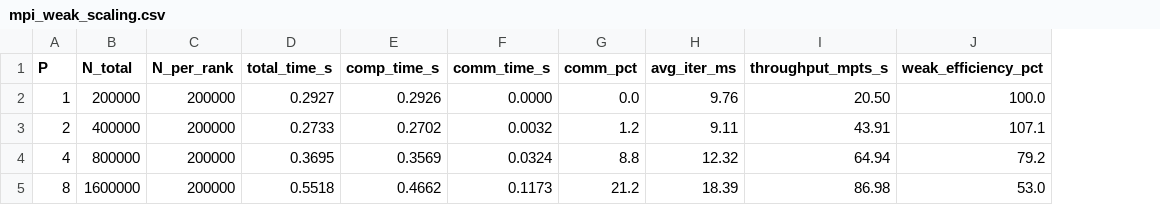
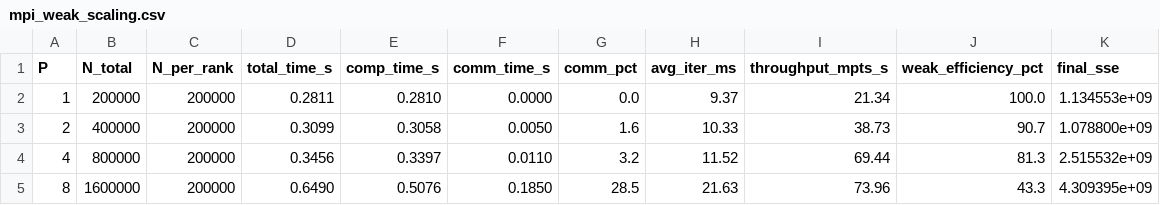
Before and after one commit to Nithillen/dsa5208-project3-scalable-kmeans, a CSV file: results/mpi_weak_scaling.csv, drawn as a sheet; the diff names each change by its address in the sheet, - before the commit and + after, or states it on an @@ line.

```diff
--- a/results/mpi_weak_scaling.csv
+++ b/results/mpi_weak_scaling.csv
+column K (final_sse), rows 2-5: 1.134553e+09 | 1.078800e+09 | 2.515532e+09 | 4.309395e+09
-D2 (total_time_s): 0.2927
+D2 (total_time_s): 0.2811
-E2 (comp_time_s): 0.2926
+E2 (comp_time_s): 0.2810
-H2 (avg_iter_ms): 9.76
+H2 (avg_iter_ms): 9.37
-I2 (throughput_mpts_s): 20.50
+I2 (throughput_mpts_s): 21.34
-D3 (total_time_s): 0.2733
+D3 (total_time_s): 0.3099
-E3 (comp_time_s): 0.2702
+E3 (comp_time_s): 0.3058
-F3 (comm_time_s): 0.0032
+F3 (comm_time_s): 0.0050
-G3 (comm_pct): 1.2
+G3 (comm_pct): 1.6
-H3 (avg_iter_ms): 9.11
+H3 (avg_iter_ms): 10.33
-I3 (throughput_mpts_s): 43.91
+I3 (throughput_mpts_s): 38.73
-J3 (weak_efficiency_pct): 107.1
+J3 (weak_efficiency_pct): 90.7
-D4 (total_time_s): 0.3695
+D4 (total_time_s): 0.3456
-E4 (comp_time_s): 0.3569
+E4 (comp_time_s): 0.3397
-F4 (comm_time_s): 0.0324
+F4 (comm_time_s): 0.0110
-G4 (comm_pct): 8.8
+G4 (comm_pct): 3.2
-H4 (avg_iter_ms): 12.32
+H4 (avg_iter_ms): 11.52
-I4 (throughput_mpts_s): 64.94
+I4 (throughput_mpts_s): 69.44
-J4 (weak_efficiency_pct): 79.2
+J4 (weak_efficiency_pct): 81.3
-D5 (total_time_s): 0.5518
+D5 (total_time_s): 0.6490
-E5 (comp_time_s): 0.4662
+E5 (comp_time_s): 0.5076
-F5 (comm_time_s): 0.1173
+F5 (comm_time_s): 0.1850
-G5 (comm_pct): 21.2
+G5 (comm_pct): 28.5
-H5 (avg_iter_ms): 18.39
+H5 (avg_iter_ms): 21.63
-I5 (throughput_mpts_s): 86.98
+I5 (throughput_mpts_s): 73.96
-J5 (weak_efficiency_pct): 53.0
+J5 (weak_efficiency_pct): 43.3
```
Also changed, not shown: results/gpu_benchmark.csv, results/hybrid_mpi_omp_grid.csv, 31 other files.
